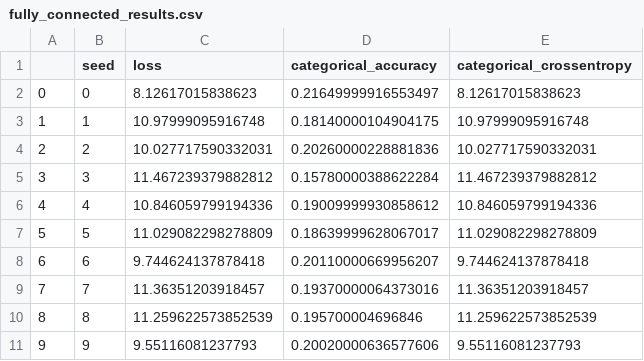
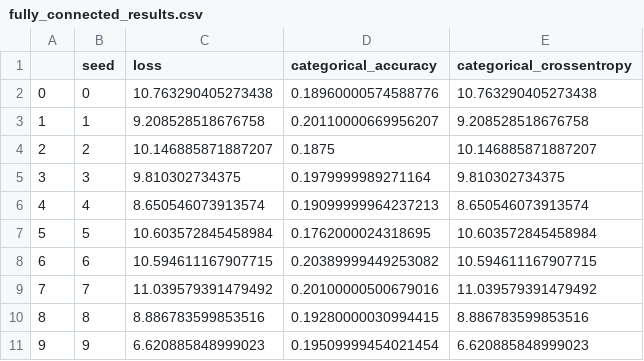
Before and after one commit to SawickiBartosz/DeepLearning2023, a CSV file: Project1/fully_connected_results.csv, drawn as a sheet.

Commit message:
modify fully connected

```diff
--- a/Project1/fully_connected_results.csv
+++ b/Project1/fully_connected_results.csv
@@ -1,11 +1,11 @@
 ,seed,loss,categorical_accuracy,categorical_crossentropy
-0,0,8.12617015838623,0.21649999916553497,8.12617015838623
-1,1,10.97999095916748,0.18140000104904175,10.97999095916748
-2,2,10.027717590332031,0.20260000228881836,10.027717590332031
-3,3,11.467239379882812,0.15780000388622284,11.467239379882812
-4,4,10.846059799194336,0.19009999930858612,10.846059799194336
-5,5,11.029082298278809,0.18639999628067017,11.029082298278809
-6,6,9.744624137878418,0.20110000669956207,9.744624137878418
-7,7,11.36351203918457,0.19370000064373016,11.36351203918457
-8,8,11.259622573852539,0.195700004696846,11.259622573852539
-9,9,9.55116081237793,0.20020000636577606,9.55116081237793
+0,0,10.763290405273438,0.18960000574588776,10.763290405273438
+1,1,9.208528518676758,0.20110000669956207,9.208528518676758
+2,2,10.146885871887207,0.1875,10.146885871887207
+3,3,9.810302734375,0.1979999989271164,9.810302734375
+4,4,8.650546073913574,0.19099999964237213,8.650546073913574
+5,5,10.603572845458984,0.1762000024318695,10.603572845458984
+6,6,10.594611167907715,0.20389999449253082,10.594611167907715
+7,7,11.039579391479492,0.20100000500679016,11.039579391479492
+8,8,8.886783599853516,0.19280000030994415,8.886783599853516
+9,9,6.620885848999023,0.19509999454021454,6.620885848999023
```
Also changed, not shown: 1 other file.
